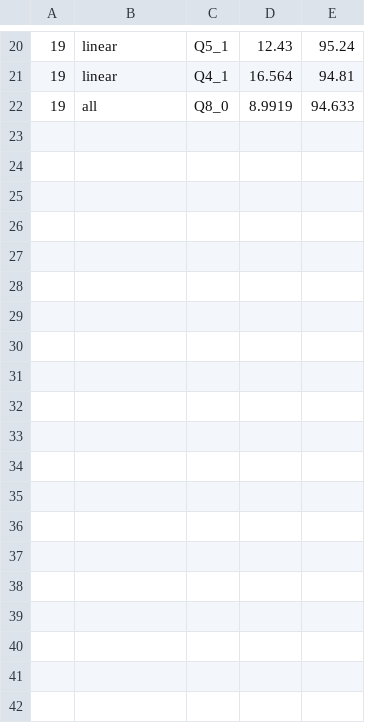
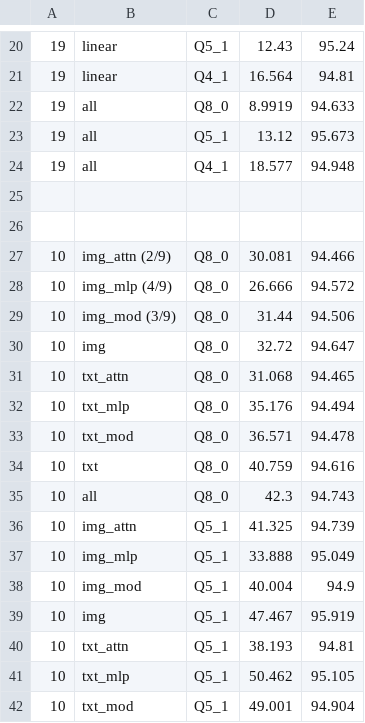
Before and after one commit to chrisgoringe/flux-poke, a CSV file: docs/results.csv, drawn as a sheet; only a part is shown, gaps mark what is left out; the diff covers the shown part only.

```diff
--- a/docs/results.csv
+++ b/docs/results.csv
@@ -22 +22,21 @@
 19,all,Q8_0,    8.9919,    94.633
+19,all,Q5_1,     13.12,    95.673
+19,all,Q4_1,    18.577,    94.948
+
+
+10,img_attn (2/9),Q8_0,    30.081,    94.466
+10,img_mlp (4/9),Q8_0,    26.666,    94.572
+10,img_mod (3/9),Q8_0,     31.44,    94.506
+10,img,Q8_0,     32.72,    94.647
+10,txt_attn,Q8_0,    31.068,    94.465
+10,txt_mlp,Q8_0,    35.176,    94.494
+10,txt_mod,Q8_0,    36.571,    94.478
+10,txt,Q8_0,    40.759,    94.616
+10,all,Q8_0,      42.3,    94.743
+10,img_attn,Q5_1,    41.325,    94.739
+10,img_mlp,Q5_1,    33.888,    95.049
+10,img_mod,Q5_1,    40.004,      94.9
+10,img,Q5_1,    47.467,    95.919
+10,txt_attn,Q5_1,    38.193,     94.81
+10,txt_mlp,Q5_1,    50.462,    95.105
+10,txt_mod,Q5_1,    49.001,    94.904
```
Also changed, not shown: 11 added rows elsewhere in this file, 1 other file.
